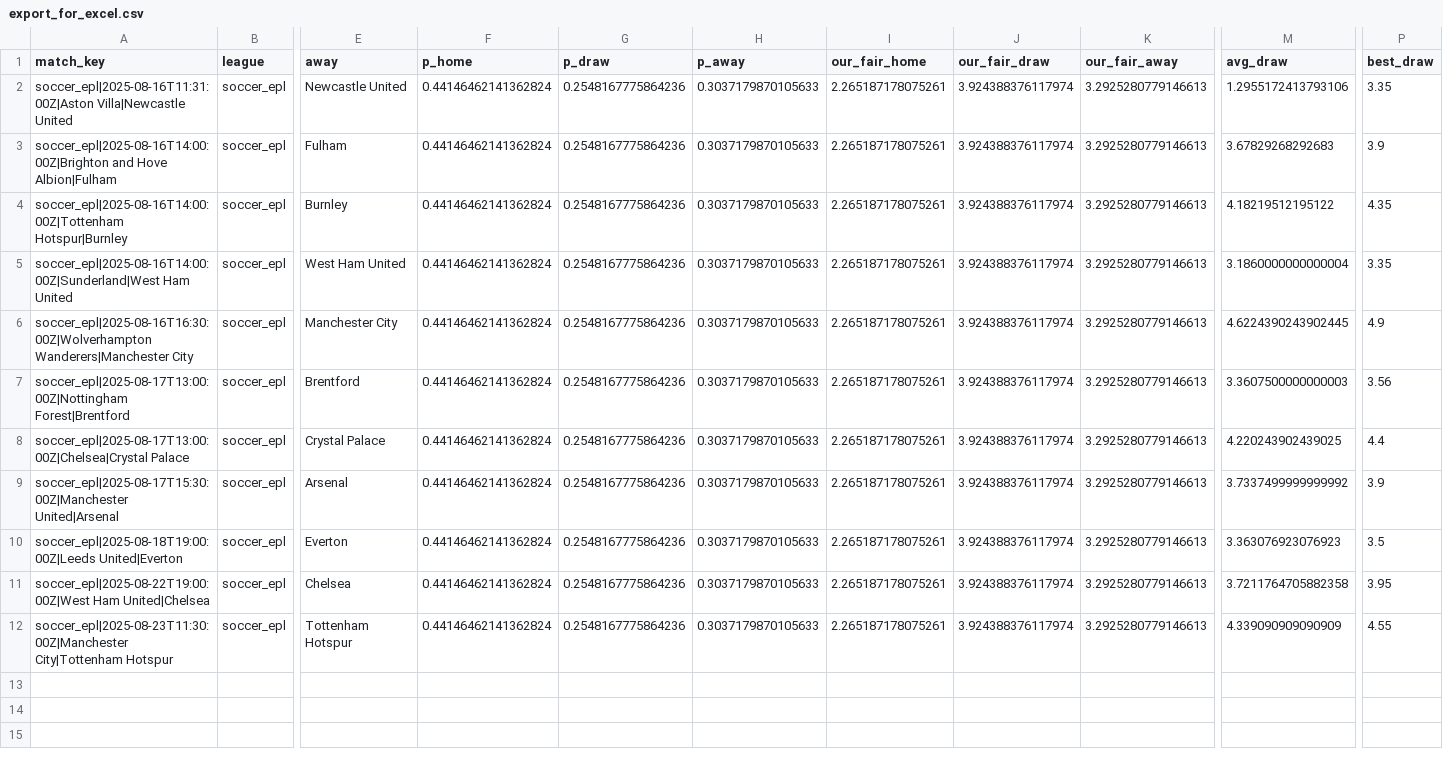
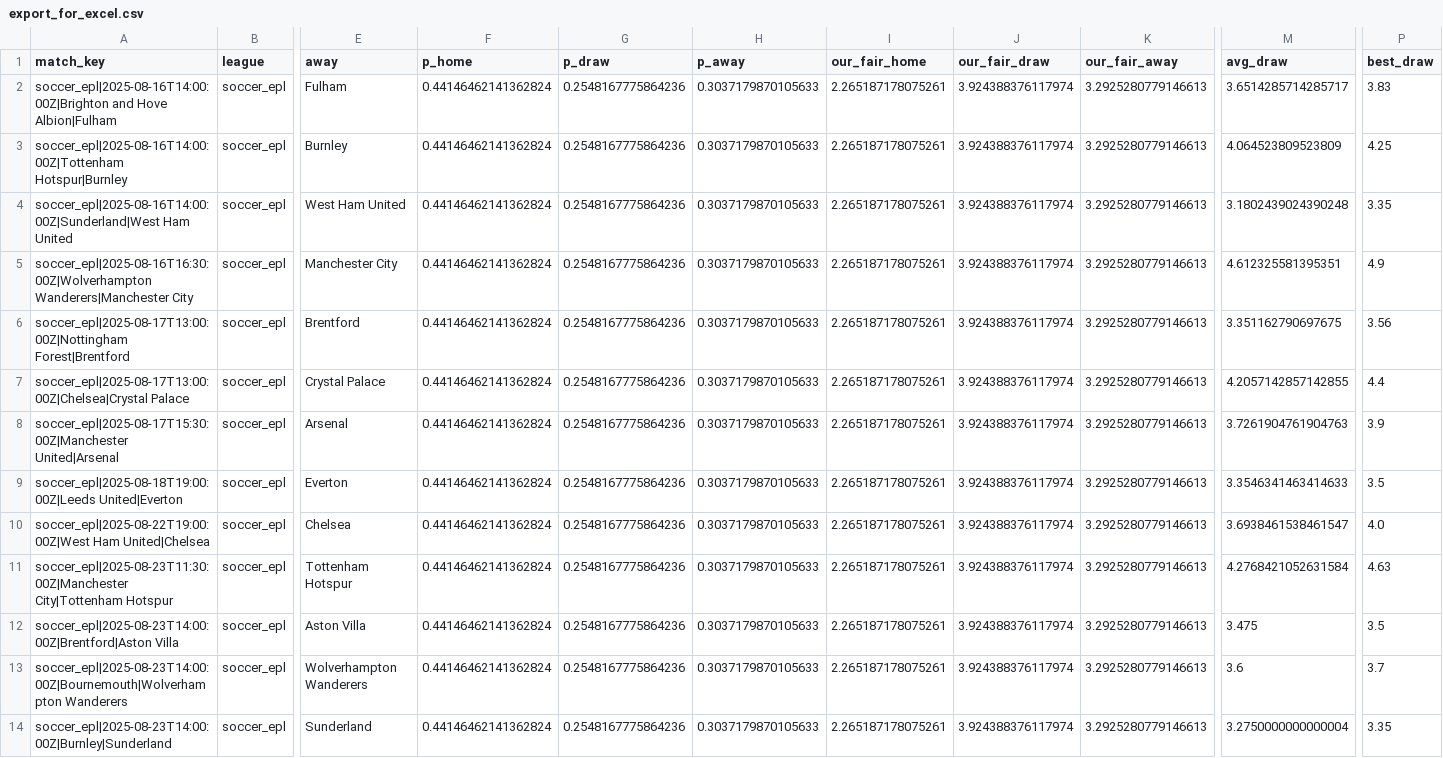
Before and after one commit to victormso-create/ev-football-agents, a CSV file: data/export_for_excel.csv, drawn as a sheet; only a part is shown, gaps mark what is left out; removed rows and columns are numbered as before the commit, all else as after; rows hold the shown columns only; the diff names each change by its address in the sheet, - before the commit and + after, or states it on an @@ line.

```diff
--- a/data/export_for_excel.csv
+++ b/data/export_for_excel.csv
-row 2: soccer_epl|2025-08-16T11:31:00Z|Aston Villa|Newcastle United | soccer_epl | Newcastle United | 0.44146462141362824 | 0.2548167775864236 | 0.3037179870105633 | 2.265187178075261 | 3.924388376117974 | 3.2925280779146613 | 1.2955172413793106 | 3.35
-M2 (avg_draw): 3.67829268292683
+M2 (avg_draw): 3.6514285714285717
-P2 (best_draw): 3.9
+P2 (best_draw): 3.83
-M3 (avg_draw): 4.18219512195122
+M3 (avg_draw): 4.064523809523809
-P3 (best_draw): 4.35
+P3 (best_draw): 4.25
-M4 (avg_draw): 3.1860000000000004
+M4 (avg_draw): 3.1802439024390248
-M5 (avg_draw): 4.6224390243902445
+M5 (avg_draw): 4.612325581395351
-M6 (avg_draw): 3.3607500000000003
+M6 (avg_draw): 3.351162790697675
-M7 (avg_draw): 4.220243902439025
+M7 (avg_draw): 4.2057142857142855
-M8 (avg_draw): 3.7337499999999992
+M8 (avg_draw): 3.7261904761904763
-M9 (avg_draw): 3.363076923076923
+M9 (avg_draw): 3.3546341463414633
-M10 (avg_draw): 3.7211764705882358
+M10 (avg_draw): 3.6938461538461547
-P10 (best_draw): 3.95
+P10 (best_draw): 4.0
-M11 (avg_draw): 4.339090909090909
+M11 (avg_draw): 4.2768421052631584
-P11 (best_draw): 4.55
+P11 (best_draw): 4.63
+row 12: soccer_epl|2025-08-23T14:00:00Z|Brentford|Aston Villa | soccer_epl | Aston Villa | 0.44146462141362824 | 0.2548167775864236 | 0.3037179870105633 | 2.265187178075261 | 3.924388376117974 | 3.2925280779146613 | 3.475 | 3.5
+row 13: soccer_epl|2025-08-23T14:00:00Z|Bournemouth|Wolverhampton Wanderers | soccer_epl | Wolverhampton Wanderers | 0.44146462141362824 | 0.2548167775864236 | 0.3037179870105633 | 2.265187178075261 | 3.924388376117974 | 3.2925280779146613 | 3.6 | 3.7
+row 14: soccer_epl|2025-08-23T14:00:00Z|Burnley|Sunderland | soccer_epl | Sunderland | 0.44146462141362824 | 0.2548167775864236 | 0.3037179870105633 | 2.265187178075261 | 3.924388376117974 | 3.2925280779146613 | 3.2750000000000004 | 3.35
```
Also changed, not shown: data/agg_h2h.csv, data/matches.csv, 2 other files.
